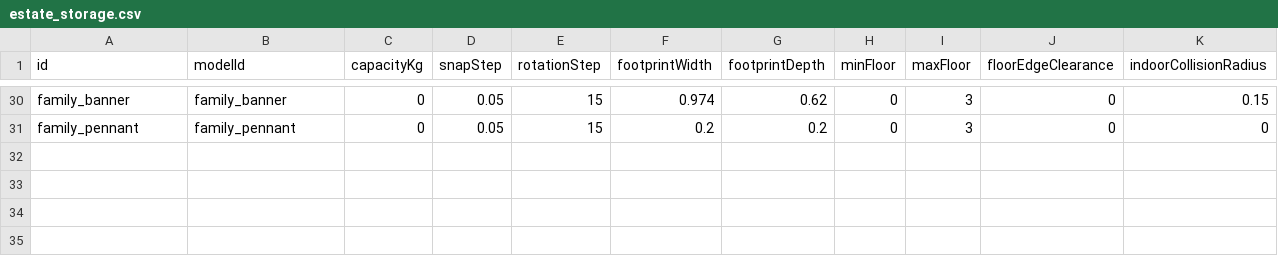
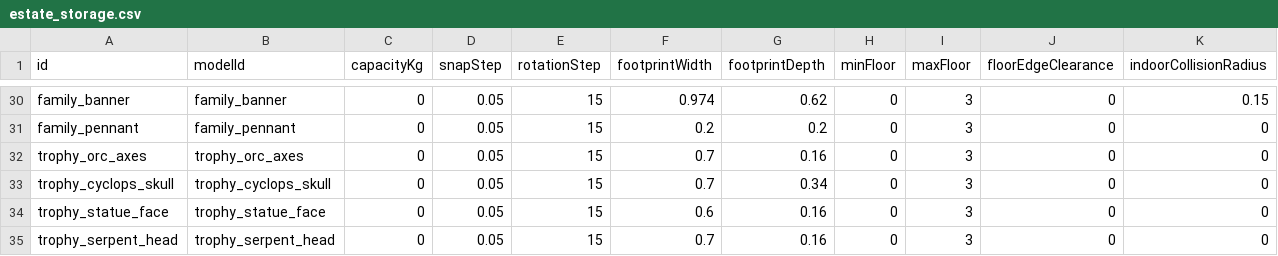
Before and after one commit to Julian-adv/OpenMMO, a CSV file: data-src/estate_storage.csv, drawn as a sheet; only a part is shown, gaps mark what is left out; rows hold the shown columns only; the diff names each change by its address in the sheet, - before the commit and + after, or states it on an @@ line.

```diff
--- a/data-src/estate_storage.csv
+++ b/data-src/estate_storage.csv
+row 32: trophy_orc_axes | trophy_orc_axes | 0 | 0.05 | 15 | 0.7 | 0.16 | 0 | 3 | 0 | 0
+row 33: trophy_cyclops_skull | trophy_cyclops_skull | 0 | 0.05 | 15 | 0.7 | 0.34 | 0 | 3 | 0 | 0
+row 34: trophy_statue_face | trophy_statue_face | 0 | 0.05 | 15 | 0.6 | 0.16 | 0 | 3 | 0 | 0
+row 35: trophy_serpent_head | trophy_serpent_head | 0 | 0.05 | 15 | 0.7 | 0.16 | 0 | 3 | 0 | 0
```
Also changed, not shown: data-src/estate_defense.csv, data-src/items.csv, 15 other files.
